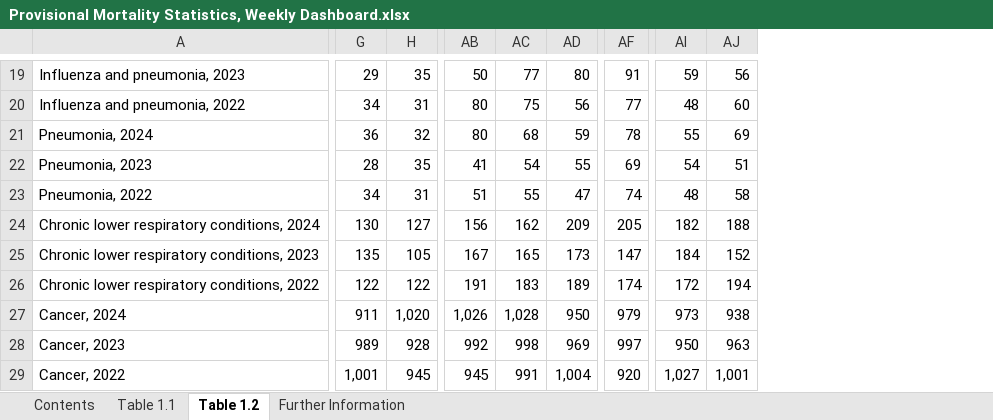
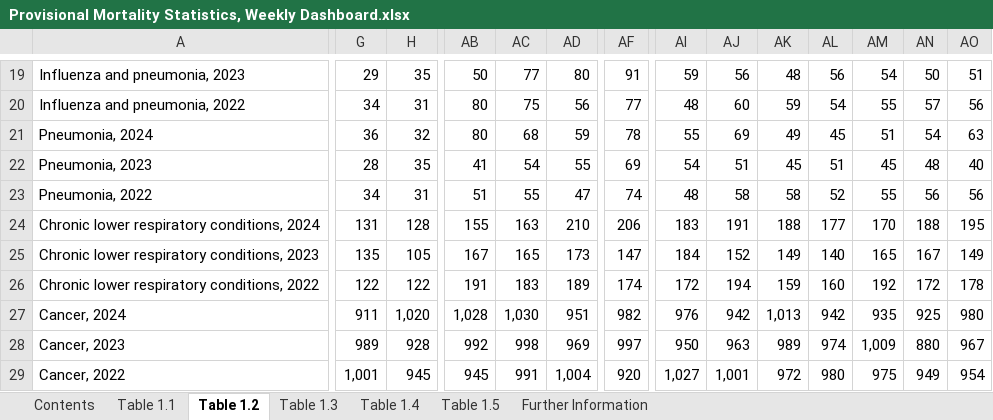
Before and after one commit to Mike-Honey/covid-19-au-vaccinations, an Excel workbook: Provisional Mortality Statistics, Weekly Dashboard.xlsx, sheet Table 1.2, drawn as a sheet; only a part is shown, gaps mark what is left out; values as stored, in another font and other column widths than the file's, no borders; charts and pictures not drawn; the diff covers the shown part only; the diff names each change by its address in the sheet, - before the commit and + after, or states it on an @@ line.

```diff
--- a/Provisional Mortality Statistics, Weekly Dashboard.xlsx (sheet Table 1.2)
+++ b/Provisional Mortality Statistics, Weekly Dashboard.xlsx (sheet Table 1.2)
+sheet tab: Table 1.3
+sheet tab: Table 1.4
+sheet tab: Table 1.5
+column AK, rows 19-29: 48 | 59 | 49 | 45 | 58 | 188 | 149 | 159 | 1,013 | 989 | 972
+column AL, rows 19-29: 56 | 54 | 45 | 51 | 52 | 177 | 140 | 160 | 942 | 974 | 980
+column AM, rows 19-29: 54 | 55 | 51 | 45 | 55 | 170 | 165 | 192 | 935 | 1,009 | 975
+column AN, rows 19-29: 50 | 57 | 54 | 48 | 56 | 188 | 167 | 172 | 925 | 880 | 949
+column AO, rows 19-29: 51 | 56 | 63 | 40 | 56 | 195 | 149 | 178 | 980 | 967 | 954
-G24: 130
+G24: 131
-H24: 127
+H24: 128
-AB24: 156
+AB24: 155
-AC24: 162
+AC24: 163
-AD24: 209
+AD24: 210
-AF24: 205
+AF24: 206
-AI24: 182
+AI24: 183
-AJ24: 188
+AJ24: 191
-AB27: 1,026
+AB27: 1,028
-AC27: 1,028
+AC27: 1,030
-AD27: 950
+AD27: 951
-AF27: 979
+AF27: 982
-AI27: 973
+AI27: 976
-AJ27: 938
+AJ27: 942
```
Also changed, not shown: 110 edited cells elsewhere in this sheet, sheet Table 1.1, sheet Contents, charts or pictures.
